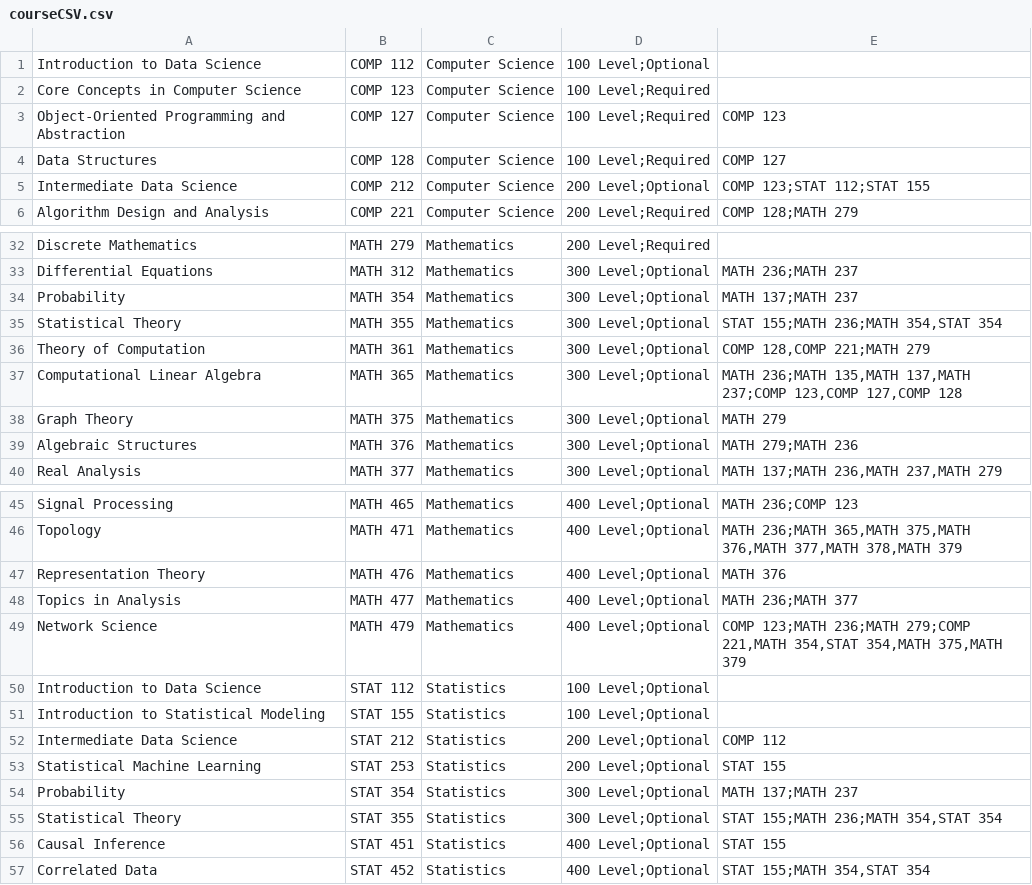
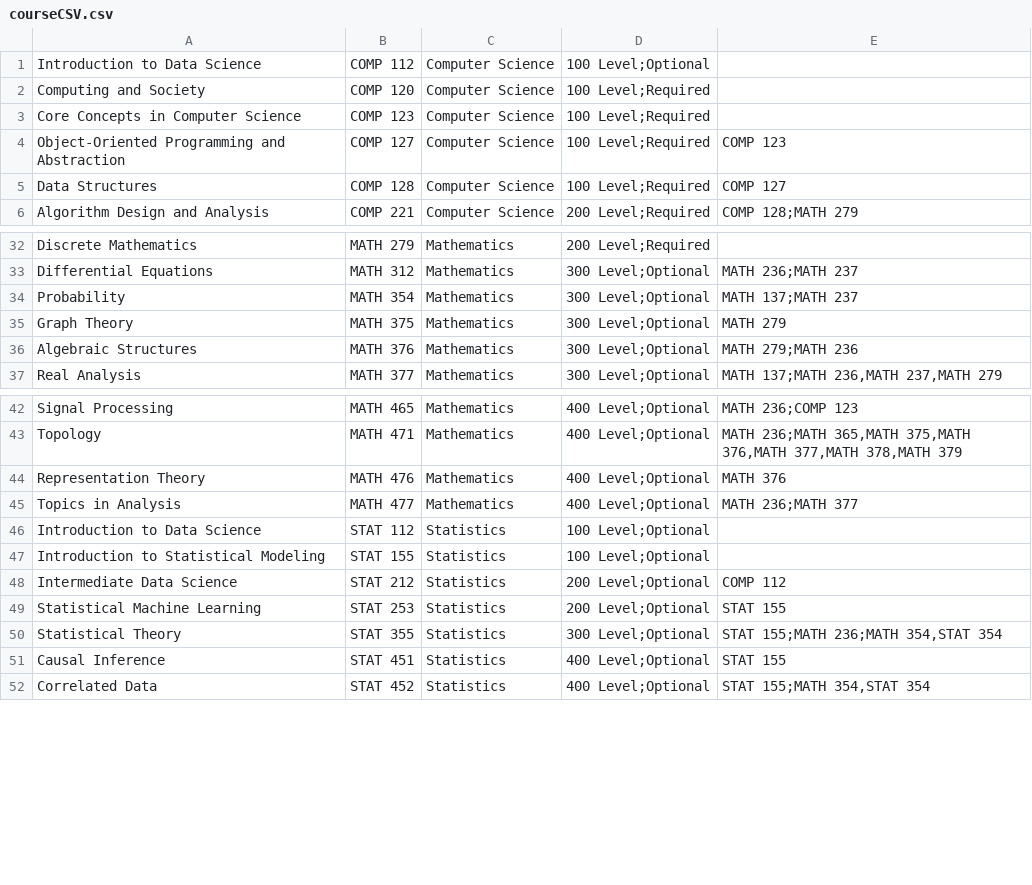
Before and after one commit to Aissandre/MacTrack-Comp221, a CSV file: courseCSV.csv, drawn as a sheet; only a part is shown, gaps mark what is left out; removed rows and columns are numbered as before the commit, all else as after; the diff names each change by its address in the sheet, - before the commit and + after, or states it on an @@ line.

```diff
--- a/courseCSV.csv
+++ b/courseCSV.csv
+row 2: Computing and Society | COMP 120 | Computer Science | 100 Level;Required
-row 5: Intermediate Data Science | COMP 212 | Computer Science | 200 Level;Optional | COMP 123;STAT 112;STAT 155
-row 35: Statistical Theory | MATH 355 | Mathematics | 300 Level;Optional | STAT 155;MATH 236;MATH 354,STAT 354
-row 36: Theory of Computation | MATH 361 | Mathematics | 300 Level;Optional | COMP 128,COMP 221;MATH 279
-row 37: Computational Linear Algebra | MATH 365 | Mathematics | 300 Level;Optional | MATH 236;MATH 135,MATH 137,MATH 237;COMP 123,COMP 127,COMP 128
-row 49: Network Science | MATH 479 | Mathematics | 400 Level;Optional | COMP 123;MATH 236;MATH 279;COMP 221,MATH 354,STAT 354,MATH 375,MATH 379
-row 54: Probability | STAT 354 | Statistics | 300 Level;Optional | MATH 137;MATH 237
```
Also changed, not shown: 2 other files.
